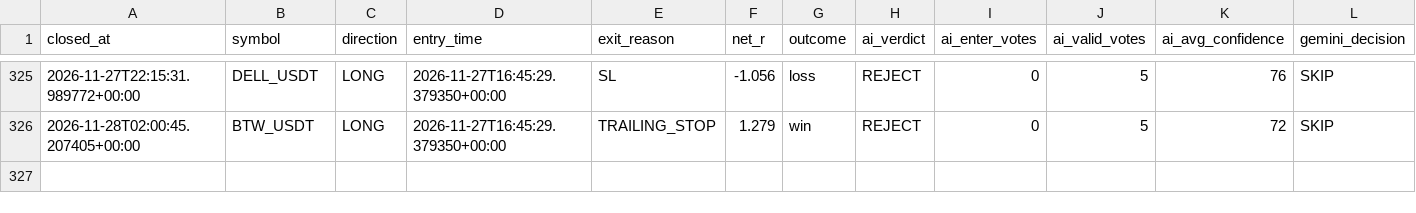
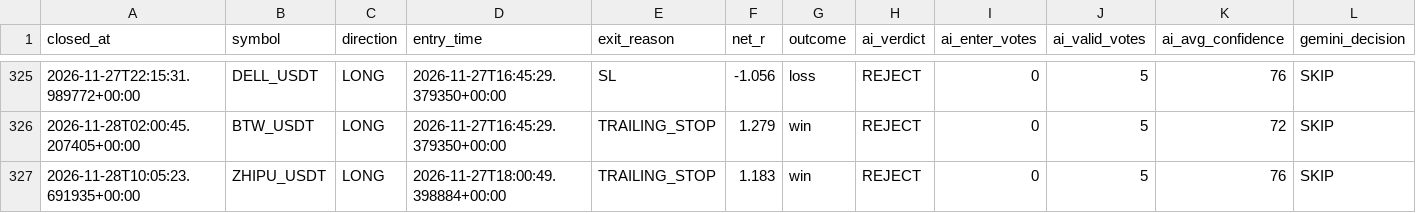
Before and after one commit to wjdtks255-lgtm/Gateio_signal, a CSV file: ai_trades.csv, drawn as a sheet; only a part is shown, gaps mark what is left out; rows hold the shown columns only; the diff names each change by its address in the sheet, - before the commit and + after, or states it on an @@ line.

```diff
--- a/ai_trades.csv
+++ b/ai_trades.csv
+row 327: 2026-11-28T10:05:23.691935+00:00 | ZHIPU_USDT | LONG | 2026-11-27T18:00:49.398884+00:00 | TRAILING_STOP | 1.183 | win | REJECT | 0 | 5 | 76 | SKIP
```
Also changed, not shown: trades.csv, trades_audit.csv, 1 other file.
